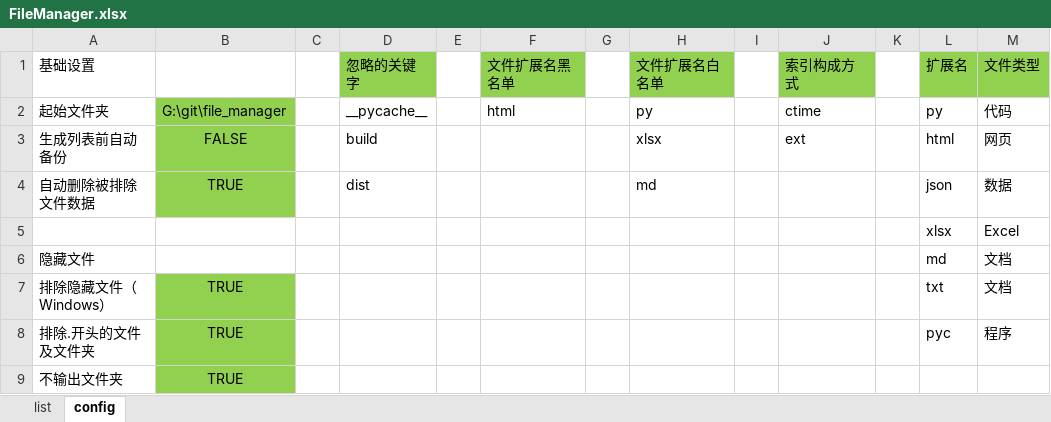
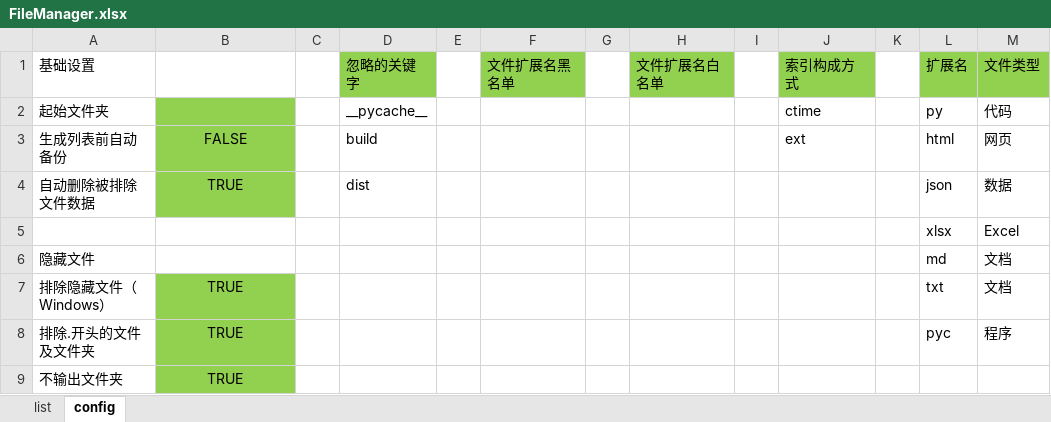
Before and after one commit to gamefang/file_manager, an Excel workbook: FileManager.xlsx, sheet config, drawn as a sheet; values as stored, in another font and other column widths than the file's, no borders; the diff names each change by its address in the sheet, - before the commit and + after, or states it on an @@ line.

```diff
--- a/FileManager.xlsx (sheet config)
+++ b/FileManager.xlsx (sheet config)
-B2: G:\git\file_manager
+B2: (empty)
-F2: html
+F2: (empty)
-H2: py
+H2: (empty)
-H3: xlsx
+H3: (empty)
-H4: md
+H4: (empty)
```
Also changed, not shown: sheet list, hidden cells, 3 other files.
